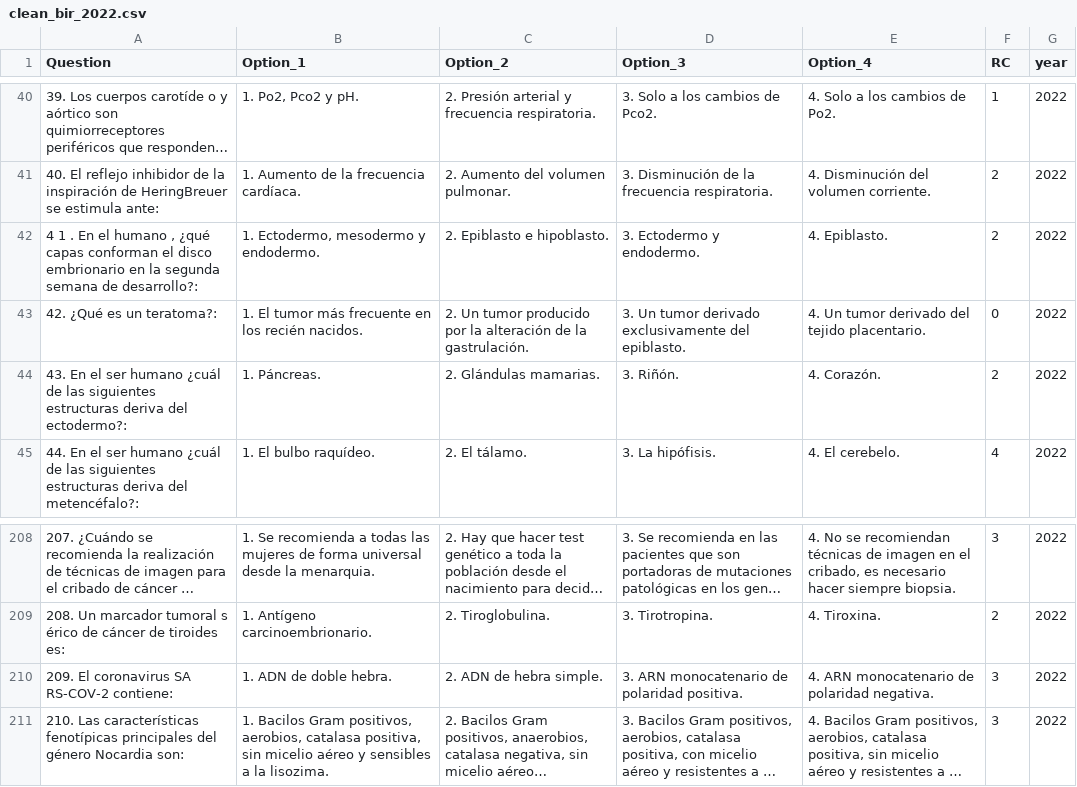
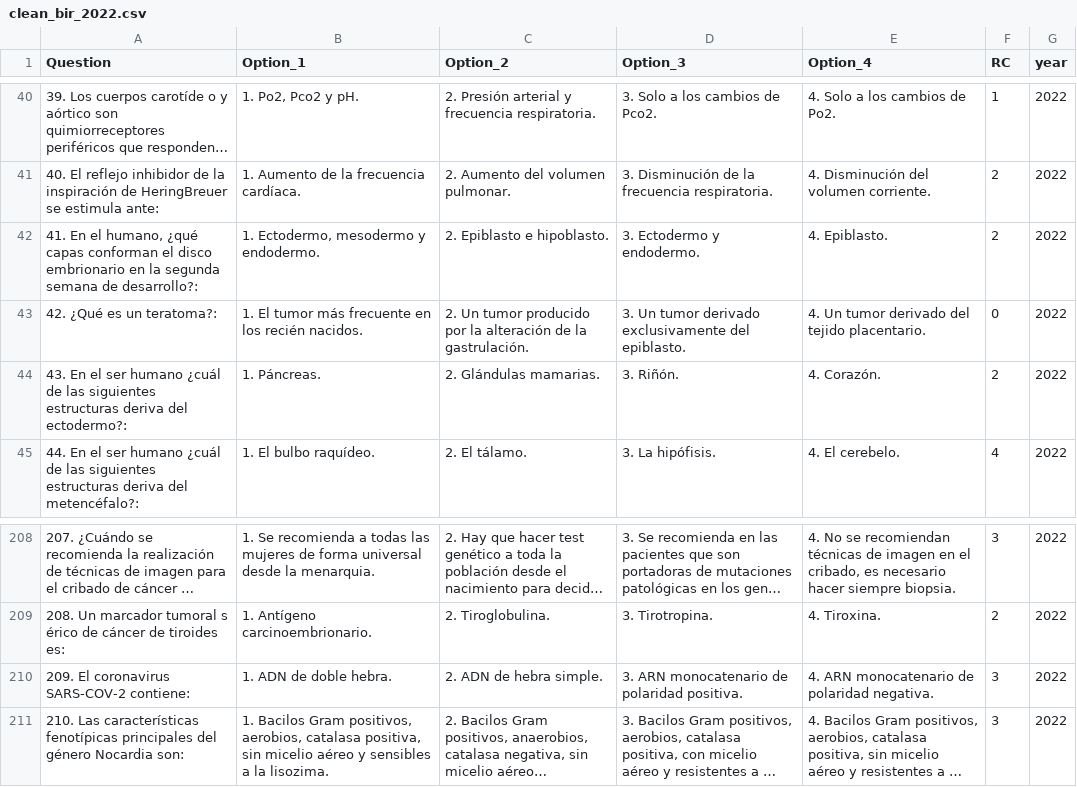
Before and after one commit to Oddman43/ETL_BIR_Exams, a CSV file: data/clean/clean_bir_2022.csv, drawn as a sheet; only a part is shown, gaps mark what is left out; long unchanged cells end in …; the diff names each change by its address in the sheet, - before the commit and + after, or states it on an @@ line.

Commit message:
fixed spacing issues

```diff
--- a/data/clean/clean_bir_2022.csv
+++ b/data/clean/clean_bir_2022.csv
-A42 (Question): 4 1 . En el humano , ¿qué capas…
+A42 (Question): 41. En el humano, ¿qué capas…
-A210 (Question): 209. El coronavirus SA RS-COV-2 contiene:
+A210 (Question): 209. El coronavirus SARS-COV-2 contiene:
```
